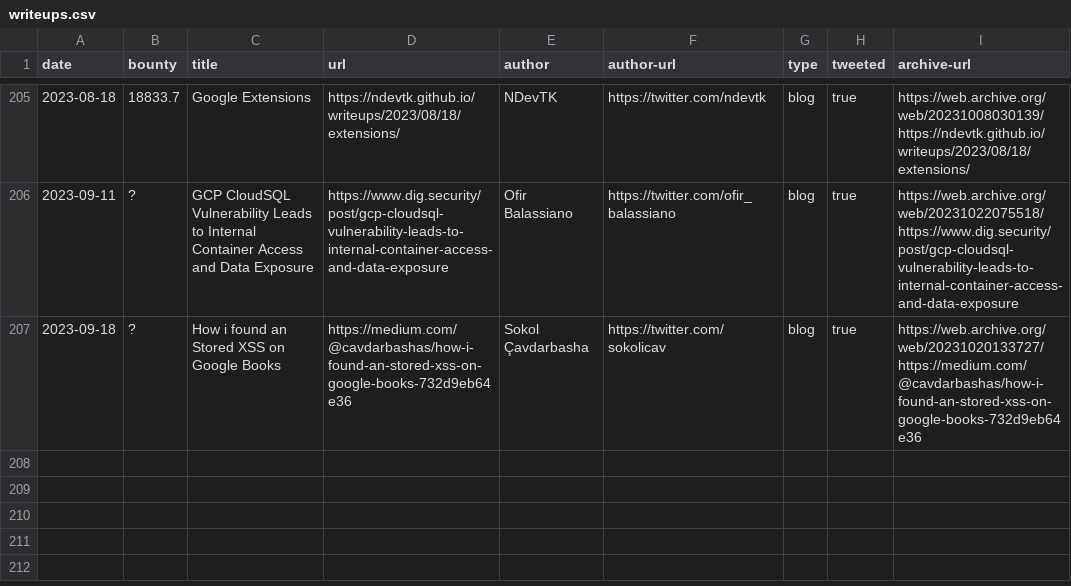
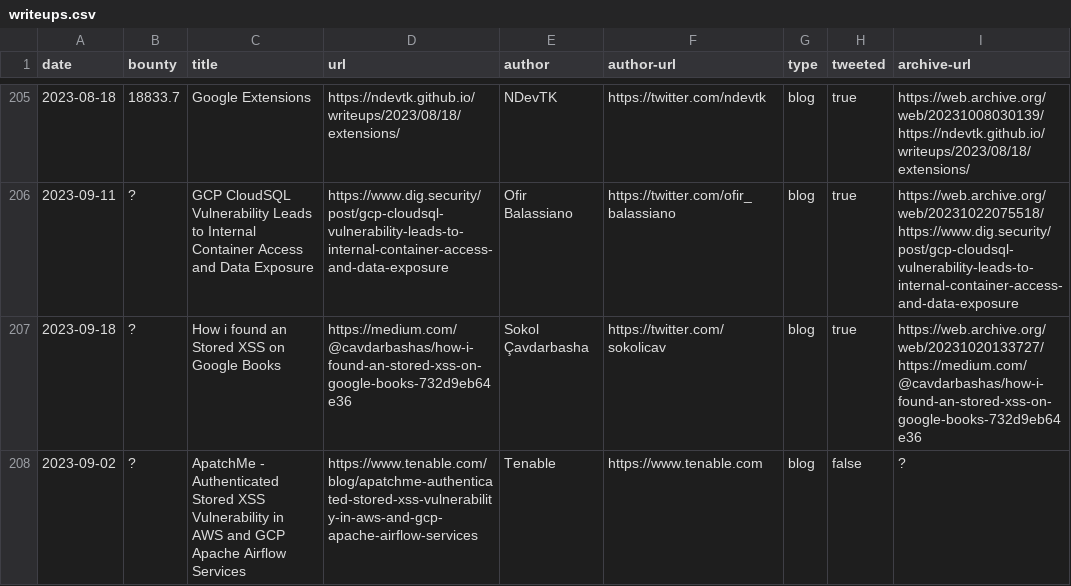
Before and after one commit to xdavidhu/awesome-google-vrp-writeups, a CSV file: writeups.csv, drawn as a sheet; only a part is shown, gaps mark what is left out; the diff names each change by its address in the sheet, - before the commit and + after, or states it on an @@ line.

Commit message:
Add writeup

```diff
--- a/writeups.csv
+++ b/writeups.csv
+row 208: 2023-09-02 | ? | ApatchMe - Authenticated Stored XSS Vulnerability in AWS and GCP Apache Airflow Services | https://www.tenable.com/blog/apatchme-authenticated-stored-xss-vulnerability-in-aws-and-gcp-apache-airflow-services | Tenable | https://www.tenable.com | blog | false | ?
```
